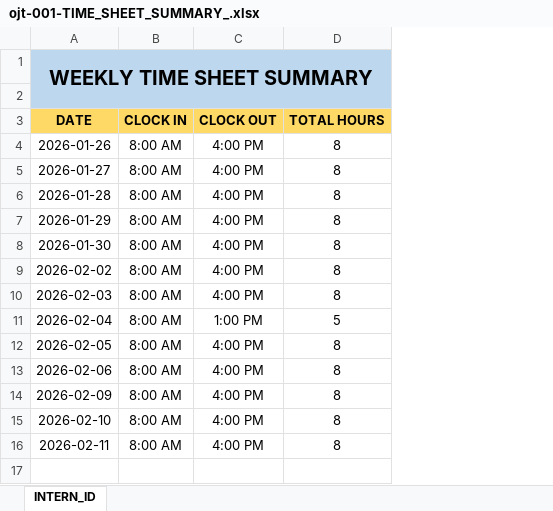
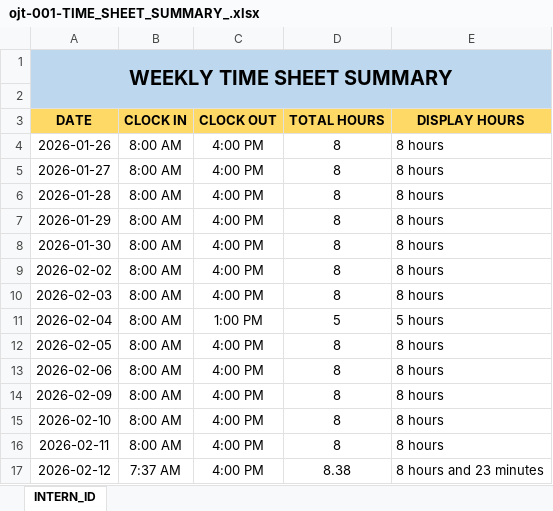
Before and after one commit to Mariquit-datkom/ojt_hr_system, an Excel workbook: assets/spreadsheets/ojt-001/ojt-001-TIME_SHEET_SUMMARY_.xlsx, sheet INTERN_ID, drawn as a sheet; values as stored, in another font and other column widths than the file's, no borders; the diff names each change by its address in the sheet, - before the commit and + after, or states it on an @@ line.

Commit message:
Fixed time sheet total hours computation and display

```diff
--- a/assets/spreadsheets/ojt-001/ojt-001-TIME_SHEET_SUMMARY_.xlsx (sheet INTERN_ID)
+++ b/assets/spreadsheets/ojt-001/ojt-001-TIME_SHEET_SUMMARY_.xlsx (sheet INTERN_ID)
+column E (DISPLAY HOURS), rows 4-16: 8 hours | 8 hours | 8 hours | 8 hours | 8 hours | 8 hours | 8 hours | 5 hours | 8 hours | 8 hours | 8 hours | 8 hours | 8 hours
+row 17: 2026-02-12 | 7:37 AM | 4:00 PM | 8.38 | 8 hours and 23 minutes
```
Also changed, not shown: 3 other files.
